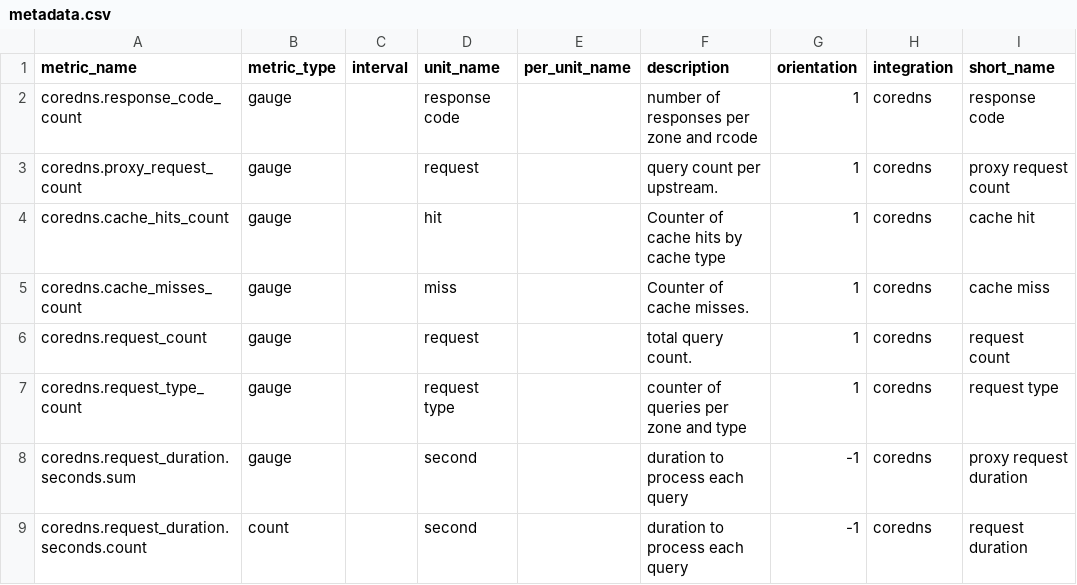
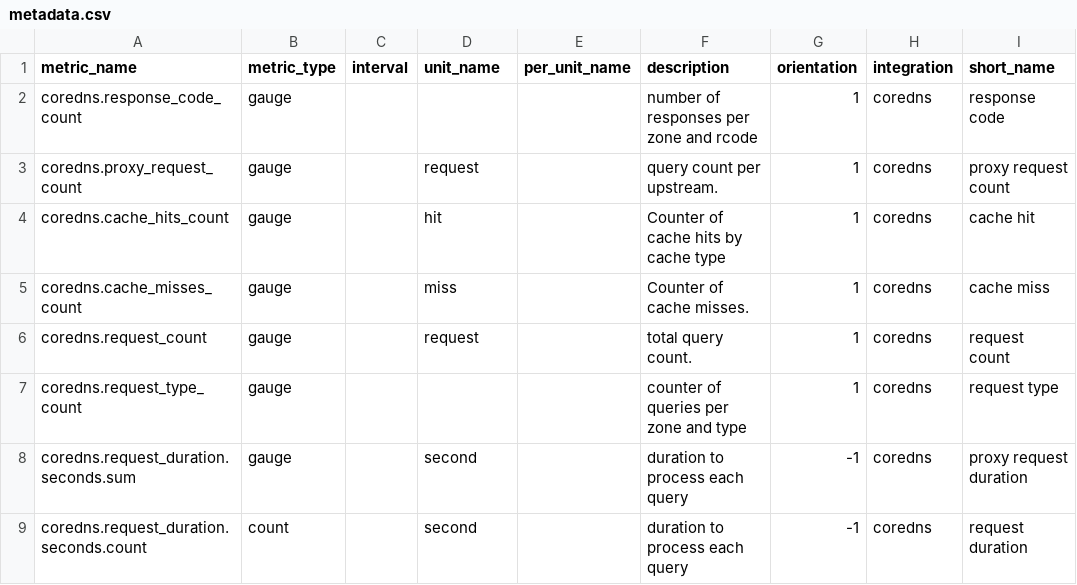
Before and after one commit to zhangkeqing/integrations-core, a CSV file: coredns/metadata.csv, drawn as a sheet; only a part is shown.

Commit message:
Fix invalid unit names in metadata files (#2228)

```diff
--- a/coredns/metadata.csv
+++ b/coredns/metadata.csv
@@ -1,3 +1,3 @@
 metric_name,metric_type,interval,unit_name,per_unit_name,description,orientation,integration,short_name
-coredns.response_code_count,gauge,,response code,,number of responses per zone and rcode,1,coredns,response code
+coredns.response_code_count,gauge,,,,number of responses per zone and rcode,1,coredns,response code
 coredns.proxy_request_count,gauge,,request,,query count per upstream.,1,coredns,proxy request count
@@ -6,3 +6,3 @@ coredns.cache_misses_count,gauge,,miss,,Counter of cache misses.,1,coredns,cache
 coredns.request_count,gauge,,request,,total query count.,1,coredns,request count
-coredns.request_type_count,gauge,,request type,,counter of queries per zone and type,1,coredns,request type
+coredns.request_type_count,gauge,,,,counter of queries per zone and type,1,coredns,request type
 coredns.request_duration.seconds.sum,gauge,,second,,duration to process each query,-1,coredns,proxy request duration
```
Also changed, not shown: 8 other files.
